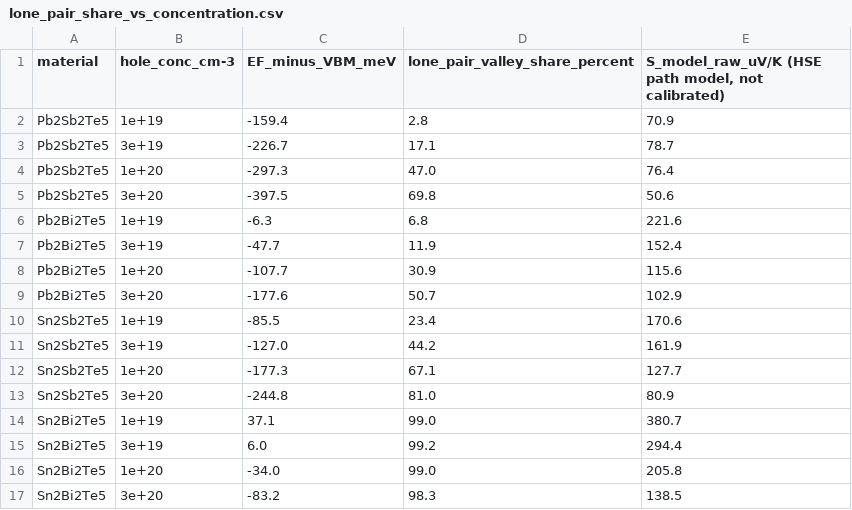
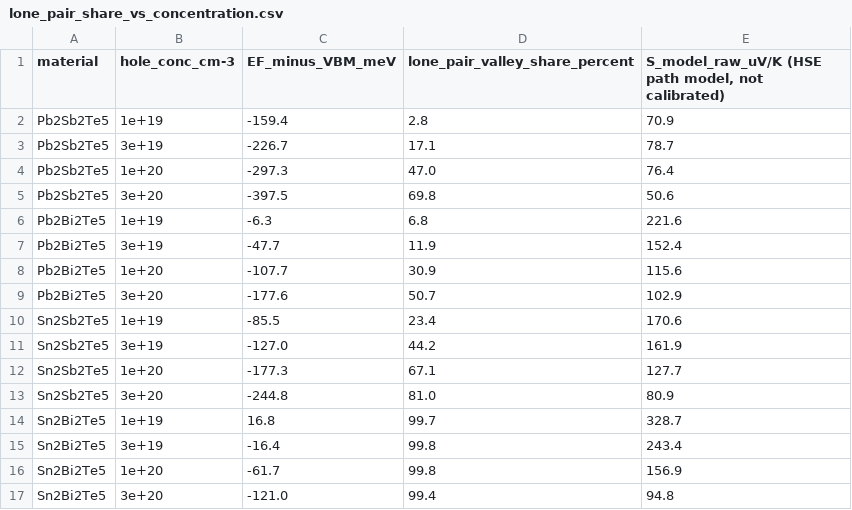
Before and after one commit to Andyw852/A2B2Te5-lone-pair-and-conduction-type, a CSV file: 21_阶段报告与交接/论文图_20261028/source_data/Fig8_Seebeck/lone_pair_share_vs_concentration.csv, drawn as a sheet; removed rows and columns are numbered as before the commit, all else as after; the diff names each change by its address in the sheet, - before the commit and + after, or states it on an @@ line.

```diff
--- a/21_阶段报告与交接/论文图_20261028/source_data/Fig8_Seebeck/lone_pair_share_vs_concentration.csv
+++ b/21_阶段报告与交接/论文图_20261028/source_data/Fig8_Seebeck/lone_pair_share_vs_concentration.csv
-row 14: Sn2Bi2Te5 | 1e+19 | 37.1 | 99.0 | 380.7
-row 15: Sn2Bi2Te5 | 3e+19 | 6.0 | 99.2 | 294.4
-row 16: Sn2Bi2Te5 | 1e+20 | -34.0 | 99.0 | 205.8
-row 17: Sn2Bi2Te5 | 3e+20 | -83.2 | 98.3 | 138.5
+row 14: Sn2Bi2Te5 | 1e+19 | 16.8 | 99.7 | 328.7
+row 15: Sn2Bi2Te5 | 3e+19 | -16.4 | 99.8 | 243.4
+row 16: Sn2Bi2Te5 | 1e+20 | -61.7 | 99.8 | 156.9
+row 17: Sn2Bi2Te5 | 3e+20 | -121.0 | 99.4 | 94.8
```
Also changed, not shown: 21_阶段报告与交接/论文图_20261028/source_data/Fig6_valence_pockets/levels_HSE.csv, 21_阶段报告与交接/论文图_20261028/source_data/Fig6_valence_pockets/pocket_positions.csv, 32 other files.
